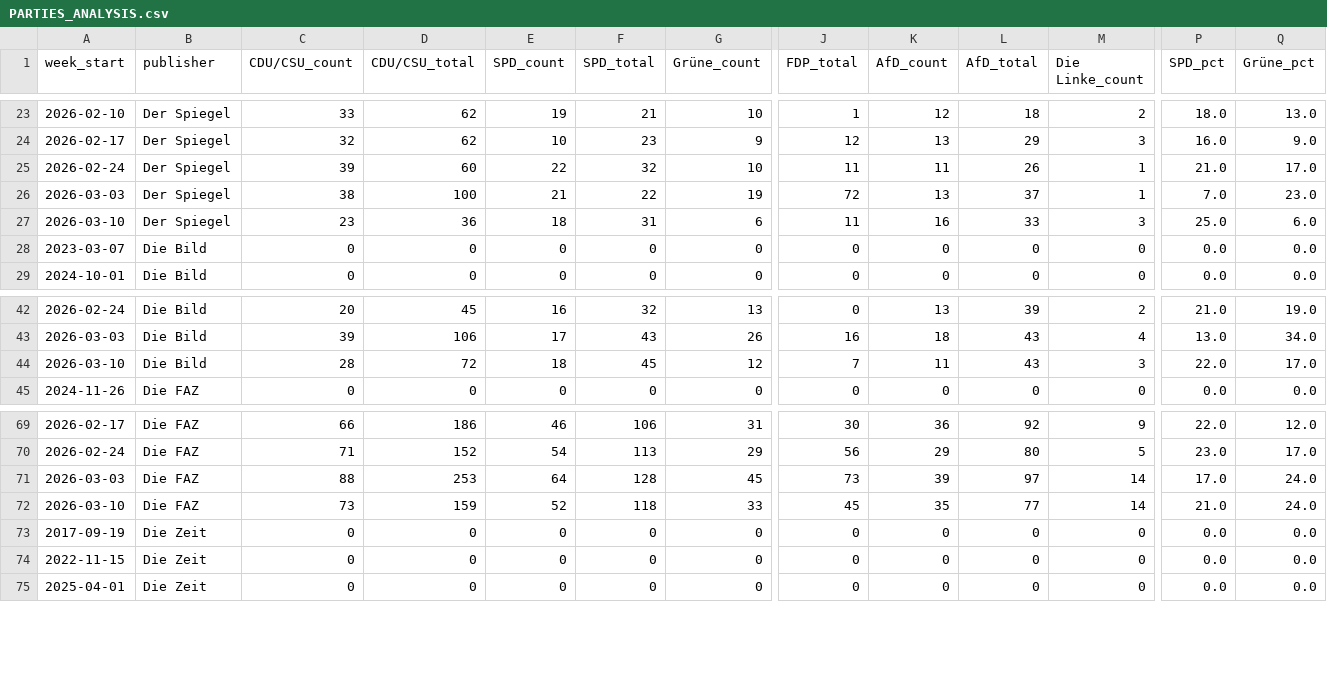
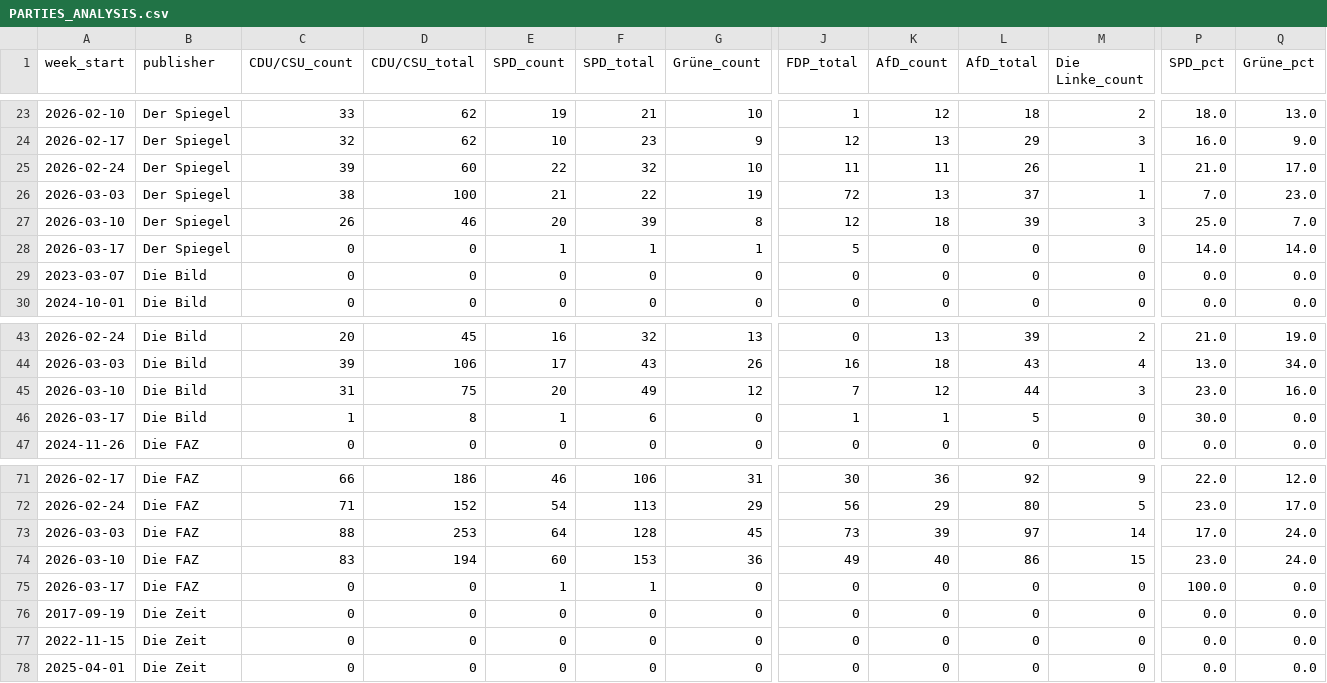
Before and after one commit to sakulmot99/Media-Monitoring, a CSV file: datasets/PARTIES_ANALYSIS.csv, drawn as a sheet; only a part is shown, gaps mark what is left out; removed rows and columns are numbered as before the commit, all else as after; rows hold the shown columns only; the diff names each change by its address in the sheet, - before the commit and + after, or states it on an @@ line.

```diff
--- a/datasets/PARTIES_ANALYSIS.csv
+++ b/datasets/PARTIES_ANALYSIS.csv
-row 27: 2026-03-10 | Der Spiegel | 23 | 36 | 18 | 31 | 6 | 11 | 16 | 33 | 3 | 25.0 | 6.0
+row 27: 2026-03-10 | Der Spiegel | 26 | 46 | 20 | 39 | 8 | 12 | 18 | 39 | 3 | 25.0 | 7.0
+row 28: 2026-03-17 | Der Spiegel | 0 | 0 | 1 | 1 | 1 | 5 | 0 | 0 | 0 | 14.0 | 14.0
-C45 (CDU/CSU_count): 28
+C45 (CDU/CSU_count): 31
-D45 (CDU/CSU_total): 72
+D45 (CDU/CSU_total): 75
-E45 (SPD_count): 18
+E45 (SPD_count): 20
-F45 (SPD_total): 45
+F45 (SPD_total): 49
-K45 (AfD_count): 11
+K45 (AfD_count): 12
-L45 (AfD_total): 43
+L45 (AfD_total): 44
-P45 (SPD_pct): 22.0
+P45 (SPD_pct): 23.0
-Q45 (Grüne_pct): 17.0
+Q45 (Grüne_pct): 16.0
+row 46: 2026-03-17 | Die Bild | 1 | 8 | 1 | 6 | 0 | 1 | 1 | 5 | 0 | 30.0 | 0.0
-row 72: 2026-03-10 | Die FAZ | 73 | 159 | 52 | 118 | 33 | 45 | 35 | 77 | 14 | 21.0 | 24.0
+row 74: 2026-03-10 | Die FAZ | 83 | 194 | 60 | 153 | 36 | 49 | 40 | 86 | 15 | 23.0 | 24.0
+row 75: 2026-03-17 | Die FAZ | 0 | 0 | 1 | 1 | 0 | 0 | 0 | 0 | 0 | 100.0 | 0.0
```
